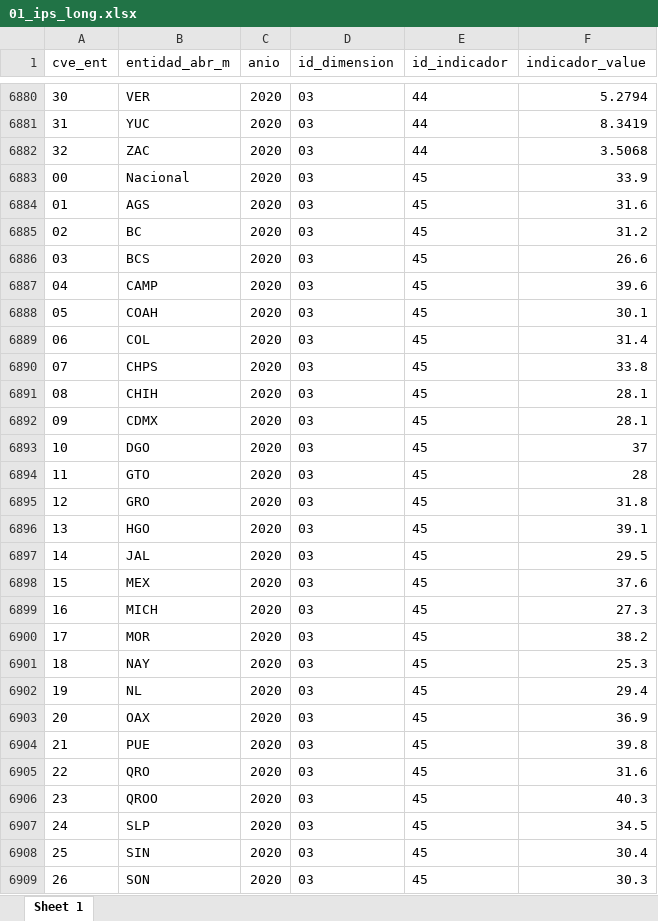
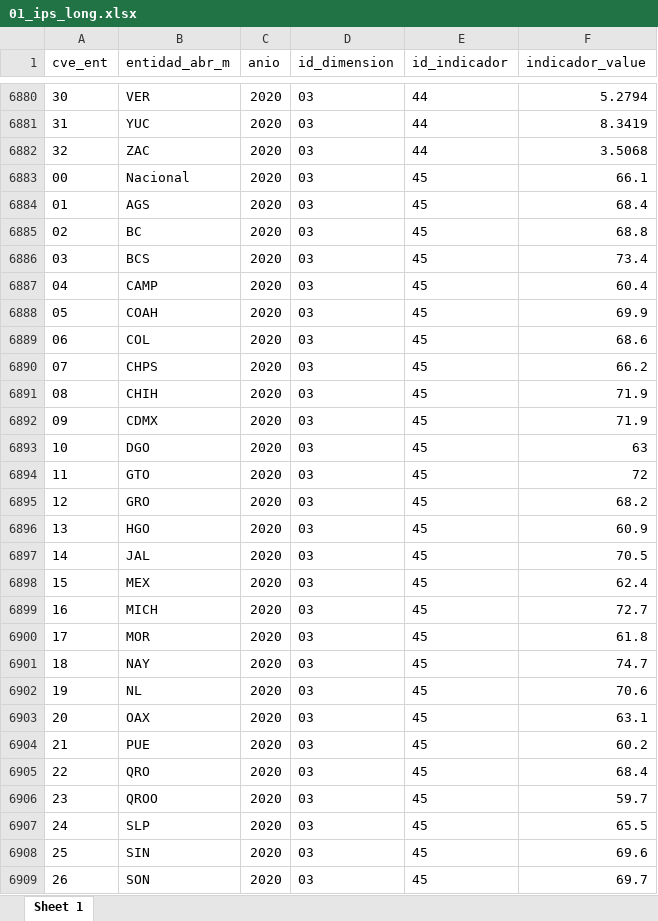
Before and after one commit to mexicocomovamos/mcv_ips, an Excel workbook: 03_ips_clean/01_ips_long.xlsx, sheet Sheet 1, drawn as a sheet; only a part is shown, gaps mark what is left out; values as stored, in another font and other column widths than the file's, no borders; the diff covers the shown part only; the diff names each change by its address in the sheet, - before the commit and + after, or states it on an @@ line.

```diff
--- a/03_ips_clean/01_ips_long.xlsx (sheet Sheet 1)
+++ b/03_ips_clean/01_ips_long.xlsx (sheet Sheet 1)
-F6883 (indicador_value): 33.9
+F6883 (indicador_value): 66.1
-F6884 (indicador_value): 31.6
+F6884 (indicador_value): 68.4
-F6885 (indicador_value): 31.2
+F6885 (indicador_value): 68.8
-F6886 (indicador_value): 26.6
+F6886 (indicador_value): 73.4
-F6887 (indicador_value): 39.6
+F6887 (indicador_value): 60.4
-F6888 (indicador_value): 30.1
+F6888 (indicador_value): 69.9
-F6889 (indicador_value): 31.4
+F6889 (indicador_value): 68.6
-F6890 (indicador_value): 33.8
+F6890 (indicador_value): 66.2
-F6891:F6892 (indicador_value): 28.1
+F6891:F6892 (indicador_value): 71.9
-F6893 (indicador_value): 37
+F6893 (indicador_value): 63
-F6894 (indicador_value): 28
+F6894 (indicador_value): 72
-F6895 (indicador_value): 31.8
+F6895 (indicador_value): 68.2
-F6896 (indicador_value): 39.1
+F6896 (indicador_value): 60.9
-F6897 (indicador_value): 29.5
+F6897 (indicador_value): 70.5
-F6898 (indicador_value): 37.6
+F6898 (indicador_value): 62.4
-F6899 (indicador_value): 27.3
+F6899 (indicador_value): 72.7
-F6900 (indicador_value): 38.2
+F6900 (indicador_value): 61.8
-F6901 (indicador_value): 25.3
+F6901 (indicador_value): 74.7
-F6902 (indicador_value): 29.4
+F6902 (indicador_value): 70.6
-F6903 (indicador_value): 36.9
+F6903 (indicador_value): 63.1
-F6904 (indicador_value): 39.8
+F6904 (indicador_value): 60.2
-F6905 (indicador_value): 31.6
+F6905 (indicador_value): 68.4
-F6906 (indicador_value): 40.3
+F6906 (indicador_value): 59.7
-F6907 (indicador_value): 34.5
+F6907 (indicador_value): 65.5
-F6908 (indicador_value): 30.4
+F6908 (indicador_value): 69.6
-F6909 (indicador_value): 30.3
+F6909 (indicador_value): 69.7
```
Also changed, not shown: 1359 edited cells elsewhere in this sheet, 03_ips_clean/00_ips_wide_norm_complete.xlsx, 03_ips_clean/02_ips_wide.xlsx, 8 other files.
